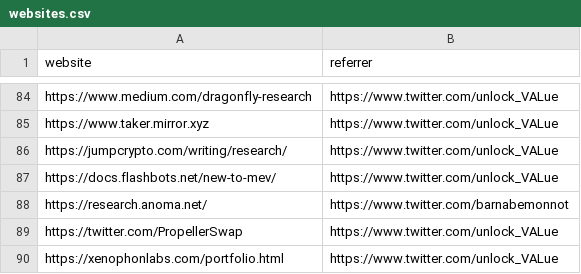
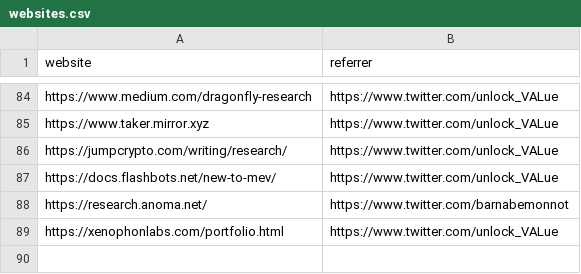
Before and after one commit to mev-fyi/data, a CSV file: data/links/websites.csv, drawn as a sheet; only a part is shown, gaps mark what is left out; the diff names each change by its address in the sheet, - before the commit and + after, or states it on an @@ line.

```diff
--- a/data/links/websites.csv
+++ b/data/links/websites.csv
-row 89: https://twitter.com/PropellerSwap | https://www.twitter.com/unlock_VALue
```
Also changed, not shown: data/links/articles.csv, data/links/articles_updated.csv, 2 other files.
